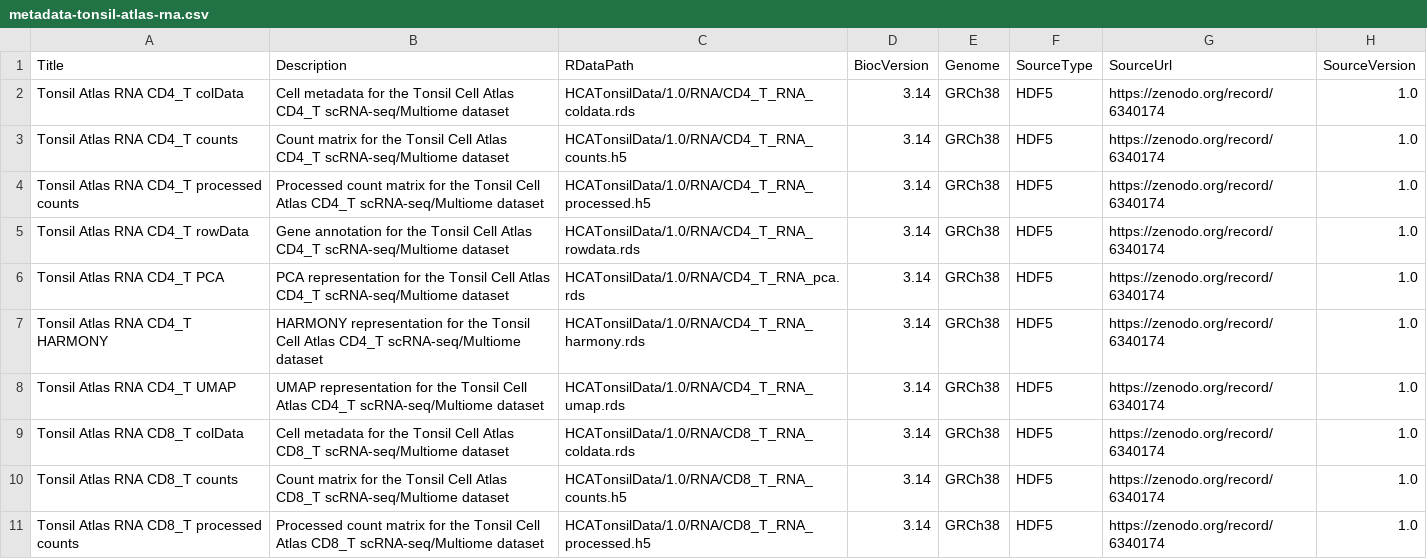
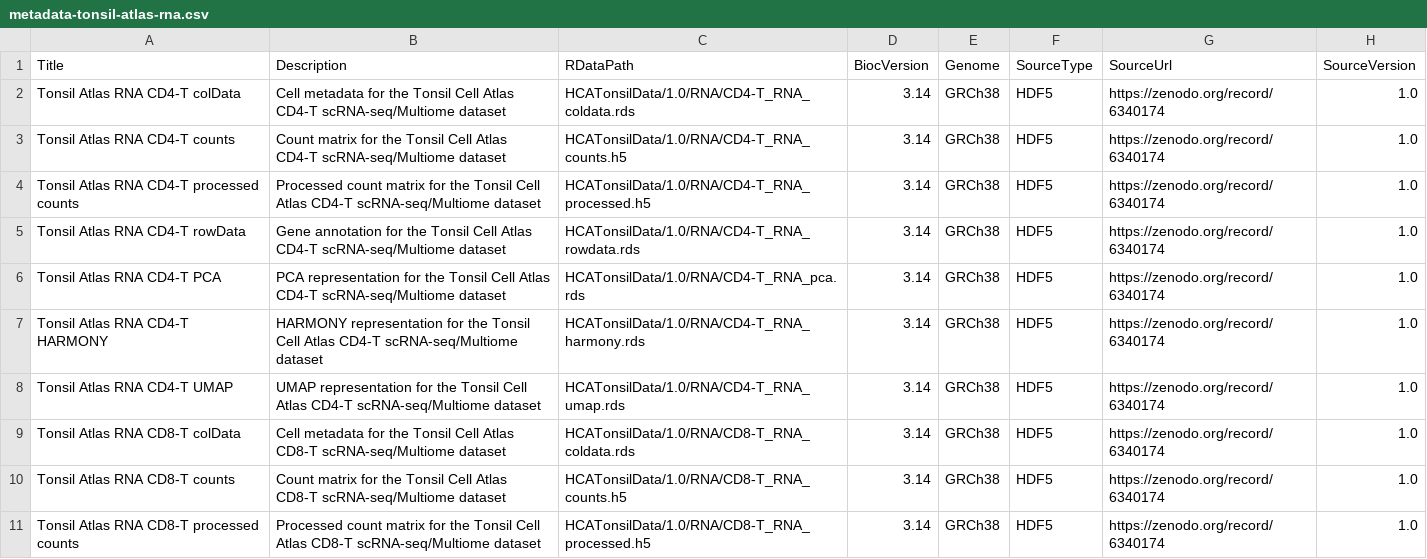
Before and after one commit to massonix/HCATonsilData, a CSV file: inst/extdata/metadata-tonsil-atlas-rna.csv, drawn as a sheet; only a part is shown; the diff covers the shown part only; the diff names each change by its address in the sheet, - before the commit and + after, or states it on an @@ line.

```diff
--- a/inst/extdata/metadata-tonsil-atlas-rna.csv
+++ b/inst/extdata/metadata-tonsil-atlas-rna.csv
-A2 (Title): Tonsil Atlas RNA CD4_T colData
+A2 (Title): Tonsil Atlas RNA CD4-T colData
-B2 (Description): …Cell Atlas CD4_T scRNA-seq/Multiome dataset
+B2 (Description): …Cell Atlas CD4-T scRNA-seq/Multiome dataset
-C2 (RDataPath): HCATonsilData/1.0/RNA/CD4_T_RNA_coldata.rds
+C2 (RDataPath): HCATonsilData/1.0/RNA/CD4-T_RNA_coldata.rds
-A3 (Title): Tonsil Atlas RNA CD4_T counts
+A3 (Title): Tonsil Atlas RNA CD4-T counts
-B3 (Description): …Cell Atlas CD4_T scRNA-seq/Multiome dataset
+B3 (Description): …Cell Atlas CD4-T scRNA-seq/Multiome dataset
-C3 (RDataPath): HCATonsilData/1.0/RNA/CD4_T_RNA_counts.h5
+C3 (RDataPath): HCATonsilData/1.0/RNA/CD4-T_RNA_counts.h5
-A4 (Title): Tonsil Atlas RNA CD4_T processed counts
+A4 (Title): Tonsil Atlas RNA CD4-T processed counts
-B4 (Description): …Cell Atlas CD4_T scRNA-seq/Multiome dataset
+B4 (Description): …Cell Atlas CD4-T scRNA-seq/Multiome dataset
-C4 (RDataPath): HCATonsilData/1.0/RNA/CD4_T_RNA_processed.h5
+C4 (RDataPath): HCATonsilData/1.0/RNA/CD4-T_RNA_processed.h5
-A5 (Title): Tonsil Atlas RNA CD4_T rowData
+A5 (Title): Tonsil Atlas RNA CD4-T rowData
-B5 (Description): …Cell Atlas CD4_T scRNA-seq/Multiome dataset
+B5 (Description): …Cell Atlas CD4-T scRNA-seq/Multiome dataset
-C5 (RDataPath): HCATonsilData/1.0/RNA/CD4_T_RNA_rowdata.rds
+C5 (RDataPath): HCATonsilData/1.0/RNA/CD4-T_RNA_rowdata.rds
-A6 (Title): Tonsil Atlas RNA CD4_T PCA
+A6 (Title): Tonsil Atlas RNA CD4-T PCA
-B6 (Description): …Cell Atlas CD4_T scRNA-seq/Multiome dataset
+B6 (Description): …Cell Atlas CD4-T scRNA-seq/Multiome dataset
-C6 (RDataPath): HCATonsilData/1.0/RNA/CD4_T_RNA_pca.rds
+C6 (RDataPath): HCATonsilData/1.0/RNA/CD4-T_RNA_pca.rds
-A7 (Title): Tonsil Atlas RNA CD4_T HARMONY
+A7 (Title): Tonsil Atlas RNA CD4-T HARMONY
-B7 (Description): …Cell Atlas CD4_T scRNA-seq/Multiome dataset
+B7 (Description): …Cell Atlas CD4-T scRNA-seq/Multiome dataset
-C7 (RDataPath): HCATonsilData/1.0/RNA/CD4_T_RNA_harmony.rds
+C7 (RDataPath): HCATonsilData/1.0/RNA/CD4-T_RNA_harmony.rds
-A8 (Title): Tonsil Atlas RNA CD4_T UMAP
+A8 (Title): Tonsil Atlas RNA CD4-T UMAP
-B8 (Description): …Cell Atlas CD4_T scRNA-seq/Multiome dataset
+B8 (Description): …Cell Atlas CD4-T scRNA-seq/Multiome dataset
-C8 (RDataPath): HCATonsilData/1.0/RNA/CD4_T_RNA_umap.rds
+C8 (RDataPath): HCATonsilData/1.0/RNA/CD4-T_RNA_umap.rds
-A9 (Title): Tonsil Atlas RNA CD8_T colData
+A9 (Title): Tonsil Atlas RNA CD8-T colData
-B9 (Description): …Cell Atlas CD8_T scRNA-seq/Multiome dataset
+B9 (Description): …Cell Atlas CD8-T scRNA-seq/Multiome dataset
-C9 (RDataPath): HCATonsilData/1.0/RNA/CD8_T_RNA_coldata.rds
+C9 (RDataPath): HCATonsilData/1.0/RNA/CD8-T_RNA_coldata.rds
-A10 (Title): Tonsil Atlas RNA CD8_T counts
+A10 (Title): Tonsil Atlas RNA CD8-T counts
-B10 (Description): …Cell Atlas CD8_T scRNA-seq/Multiome dataset
+B10 (Description): …Cell Atlas CD8-T scRNA-seq/Multiome dataset
-C10 (RDataPath): HCATonsilData/1.0/RNA/CD8_T_RNA_counts.h5
+C10 (RDataPath): HCATonsilData/1.0/RNA/CD8-T_RNA_counts.h5
-A11 (Title): Tonsil Atlas RNA CD8_T processed counts
+A11 (Title): Tonsil Atlas RNA CD8-T processed counts
-B11 (Description): …Cell Atlas CD8_T scRNA-seq/Multiome dataset
+B11 (Description): …Cell Atlas CD8-T scRNA-seq/Multiome dataset
-C11 (RDataPath): HCATonsilData/1.0/RNA/CD8_T_RNA_processed.h5
+C11 (RDataPath): HCATonsilData/1.0/RNA/CD8-T_RNA_processed.h5
```
Also changed, not shown: 54 edited cells elsewhere in this file.
